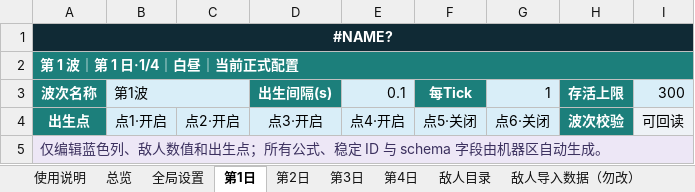
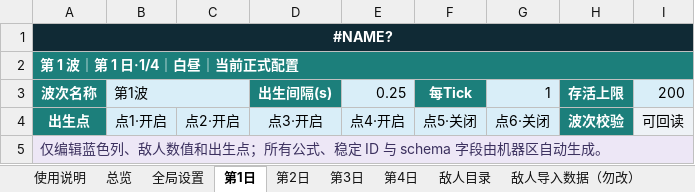
Before and after one commit to wanheng20031114/arc-nice, an Excel workbook: reports/塔防模式_4日战役智能设计器.xlsx, sheet 第1日, drawn as a sheet; only a part is shown; values as stored, in another font and other column widths than the file's, no borders; the diff names each change by its address in the sheet, - before the commit and + after, or states it on an @@ line.

```diff
--- a/reports/塔防模式_4日战役智能设计器.xlsx (sheet 第1日)
+++ b/reports/塔防模式_4日战役智能设计器.xlsx (sheet 第1日)
-E3: 0.1
+E3: 0.25
-I3: 300
+I3: 200
```
Also changed, not shown: charts or pictures, 2 other files.
